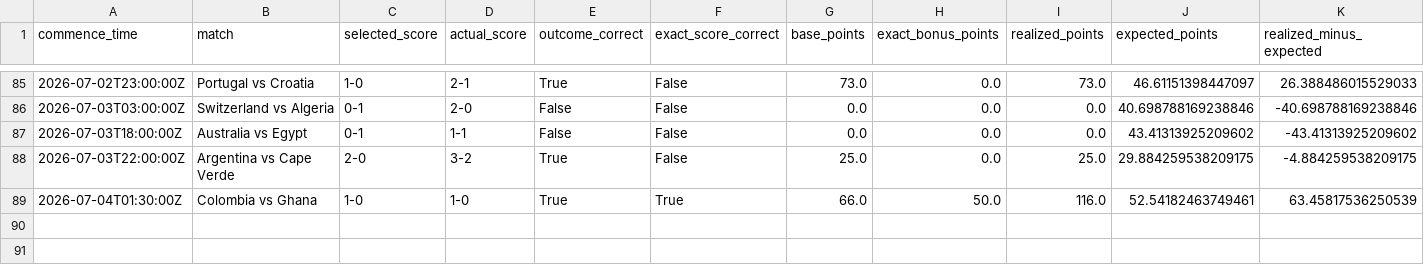
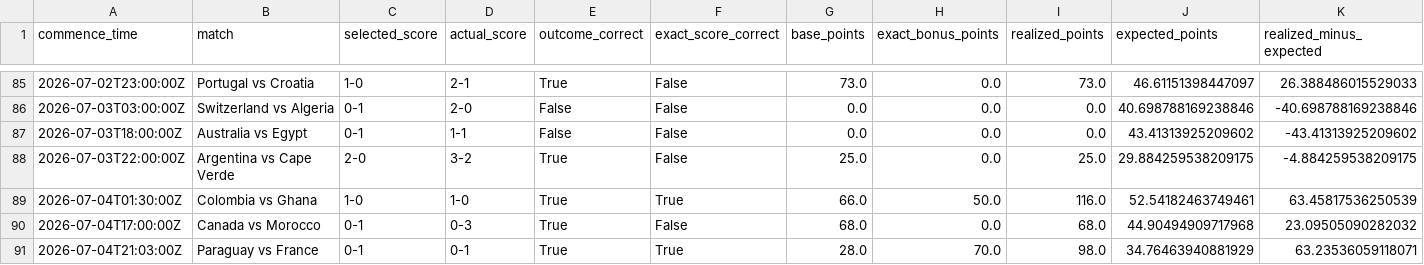
Before and after one commit to ManuelFay/mpp, a CSV file: data/analysis/strategy_simulations/bookmaker_injected/completed_top1_results.csv, drawn as a sheet; only a part is shown, gaps mark what is left out; the diff names each change by its address in the sheet, - before the commit and + after, or states it on an @@ line.

```diff
--- a/data/analysis/strategy_simulations/bookmaker_injected/completed_top1_results.csv
+++ b/data/analysis/strategy_simulations/bookmaker_injected/completed_top1_results.csv
+row 90: 2026-07-04T17:00:00Z | Canada vs Morocco | 0-1 | 0-3 | True | False | 68.0 | 0.0 | 68.0 | 44.90494909717968 | 23.09505090282032
+row 91: 2026-07-04T21:03:00Z | Paraguay vs France | 0-1 | 0-1 | True | True | 28.0 | 70.0 | 98.0 | 34.76463940881929 | 63.23536059118071
```
Also changed, not shown: data/mpg/completed_games.csv, 5 other files.
